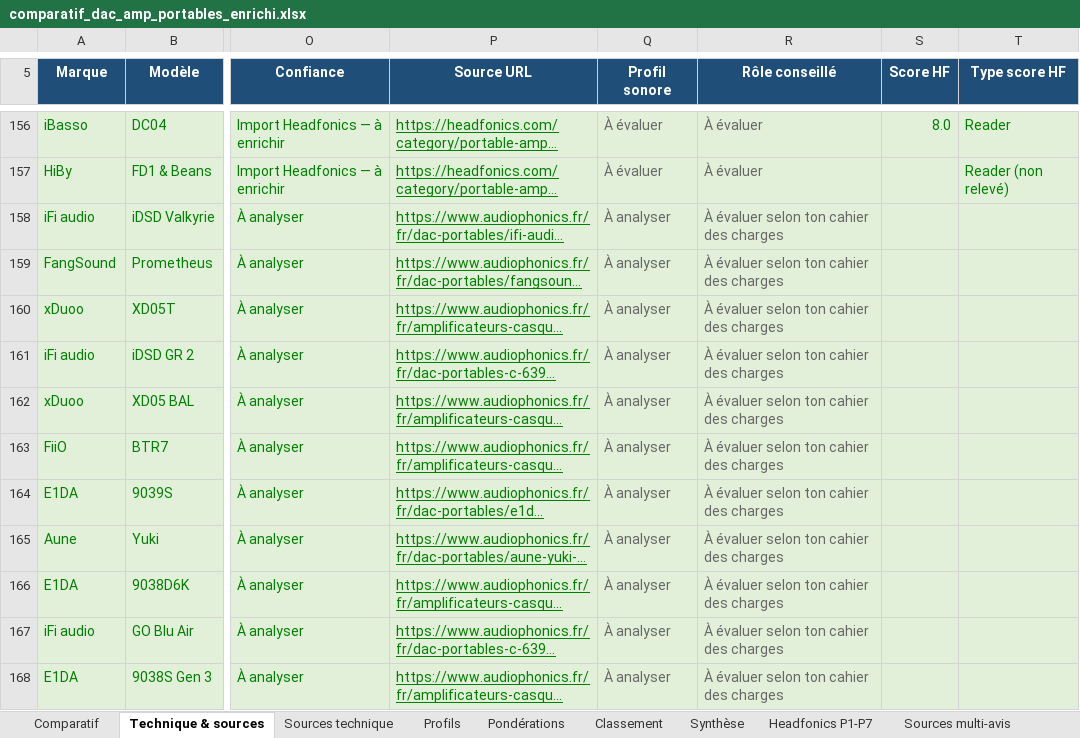
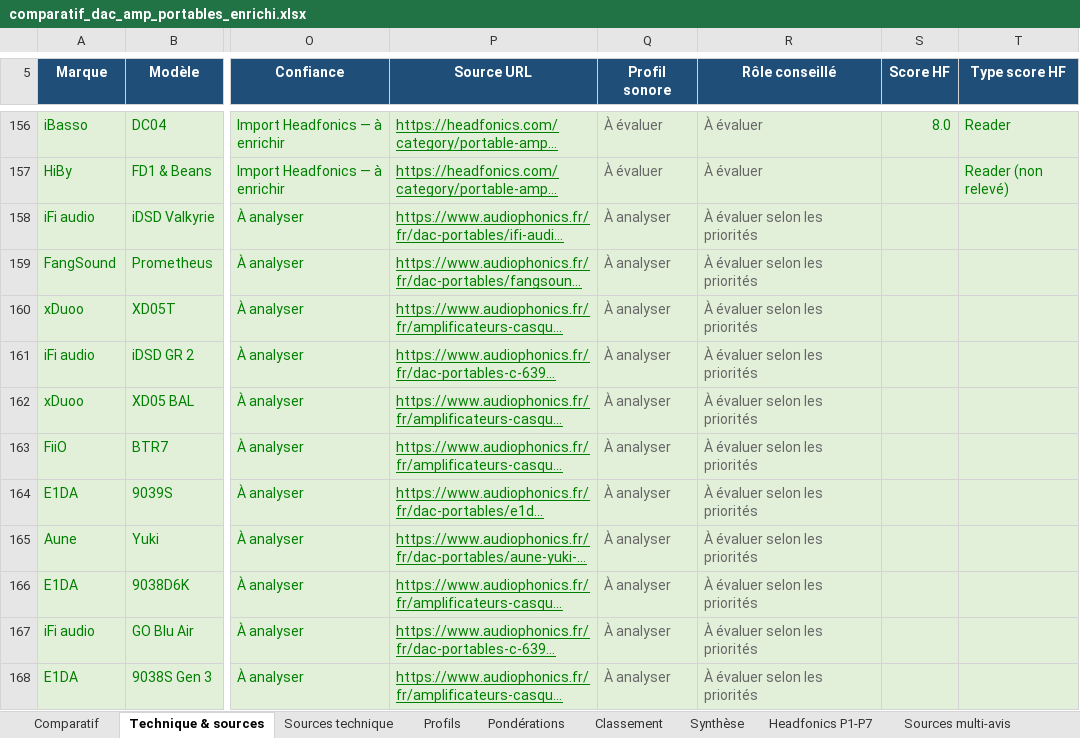
Before and after one commit to sansors/dap-amp-selector, an Excel workbook: comparatif_dac_amp_portables_enrichi.xlsx, sheet Technique & sources, drawn as a sheet; only a part is shown, gaps mark what is left out; long unchanged cells end in …; values as stored, in another font and other column widths than the file's, no borders; the diff covers the shown part only; the diff names each change by its address in the sheet, - before the commit and + after, or states it on an @@ line.

Commit message:
suppression mentions 'cahier des charges' (22 cellules)

```diff
--- a/comparatif_dac_amp_portables_enrichi.xlsx (sheet Technique & sources)
+++ b/comparatif_dac_amp_portables_enrichi.xlsx (sheet Technique & sources)
-R158:R168 (Rôle conseillé): À évaluer selon ton cahier des charges
+R158:R168 (Rôle conseillé): À évaluer selon les priorités
```
Also changed, not shown: 11 edited cells elsewhere in this sheet.
